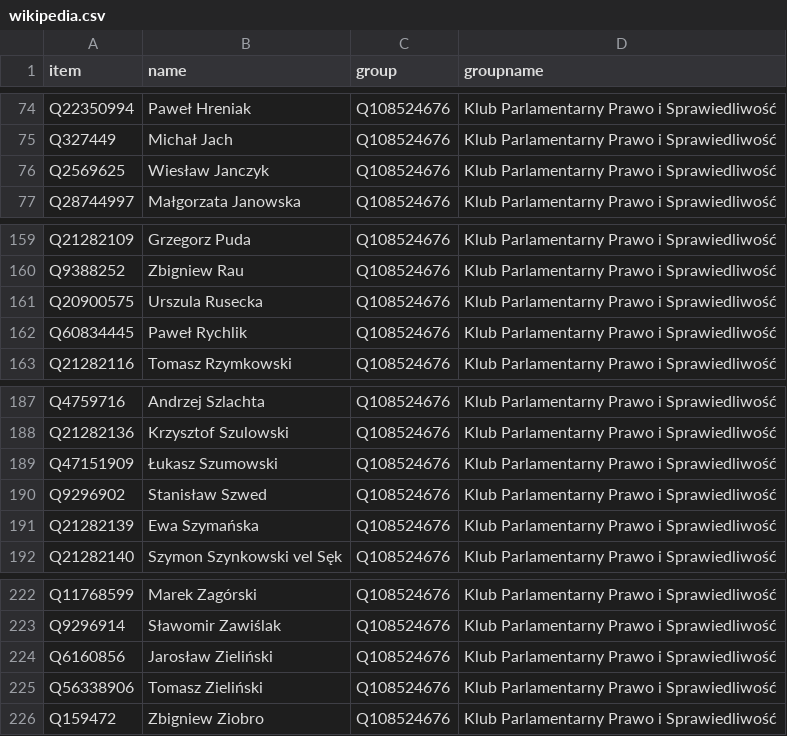
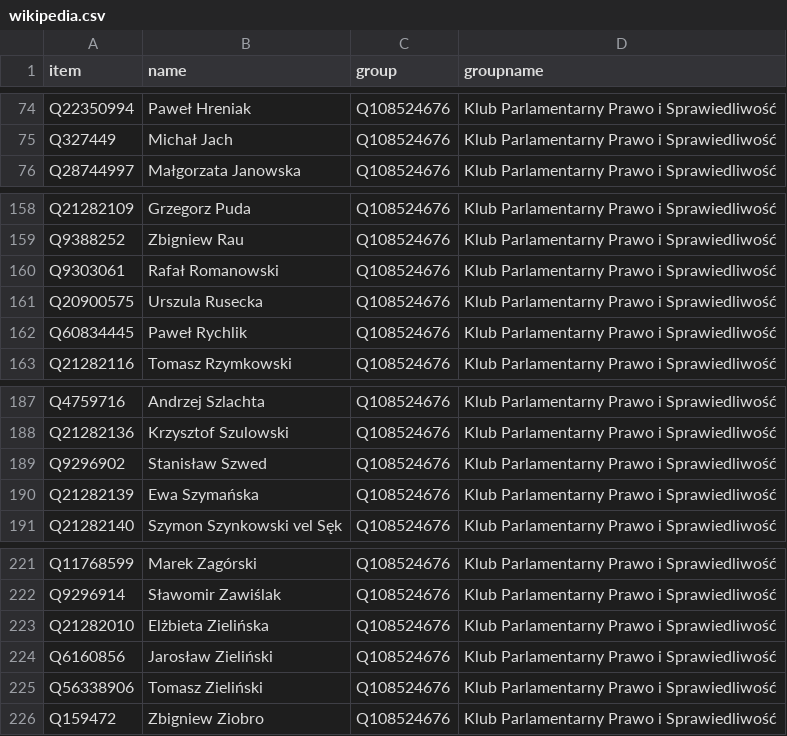
Before and after one commit to every-politician-scrapers/poland-sejm, a CSV file: data/wikipedia.csv, drawn as a sheet; only a part is shown, gaps mark what is left out; the diff covers the shown part only.

```diff
--- a/data/wikipedia.csv
+++ b/data/wikipedia.csv
@@ -75,3 +75,2 @@ Q22350994,Paweł Hreniak,Q108524676,Klub Parlamentarny Prawo i Sprawiedliwość
 Q327449,Michał Jach,Q108524676,Klub Parlamentarny Prawo i Sprawiedliwość
-Q2569625,Wiesław Janczyk,Q108524676,Klub Parlamentarny Prawo i Sprawiedliwość
 Q28744997,Małgorzata Janowska,Q108524676,Klub Parlamentarny Prawo i Sprawiedliwość
@@ -160,2 +159,3 @@ Q21282109,Grzegorz Puda,Q108524676,Klub Parlamentarny Prawo i Sprawiedliwość
 Q9388252,Zbigniew Rau,Q108524676,Klub Parlamentarny Prawo i Sprawiedliwość
+Q9303061,Rafał Romanowski,Q108524676,Klub Parlamentarny Prawo i Sprawiedliwość
 Q20900575,Urszula Rusecka,Q108524676,Klub Parlamentarny Prawo i Sprawiedliwość
@@ -188,3 +188,2 @@ Q4759716,Andrzej Szlachta,Q108524676,Klub Parlamentarny Prawo i Sprawiedliwość
 Q21282136,Krzysztof Szulowski,Q108524676,Klub Parlamentarny Prawo i Sprawiedliwość
-Q47151909,Łukasz Szumowski,Q108524676,Klub Parlamentarny Prawo i Sprawiedliwość
 Q9296902,Stanisław Szwed,Q108524676,Klub Parlamentarny Prawo i Sprawiedliwość
@@ -223,2 +222,3 @@ Q11768599,Marek Zagórski,Q108524676,Klub Parlamentarny Prawo i Sprawiedliwość
 Q9296914,Sławomir Zawiślak,Q108524676,Klub Parlamentarny Prawo i Sprawiedliwość
+Q21282010,Elżbieta Zielińska,Q108524676,Klub Parlamentarny Prawo i Sprawiedliwość
 Q6160856,Jarosław Zieliński,Q108524676,Klub Parlamentarny Prawo i Sprawiedliwość
```
Also changed, not shown: 4 added rows, 4 removed rows and 86 edited cells elsewhere in this file, data/official.csv, 2 other files.
